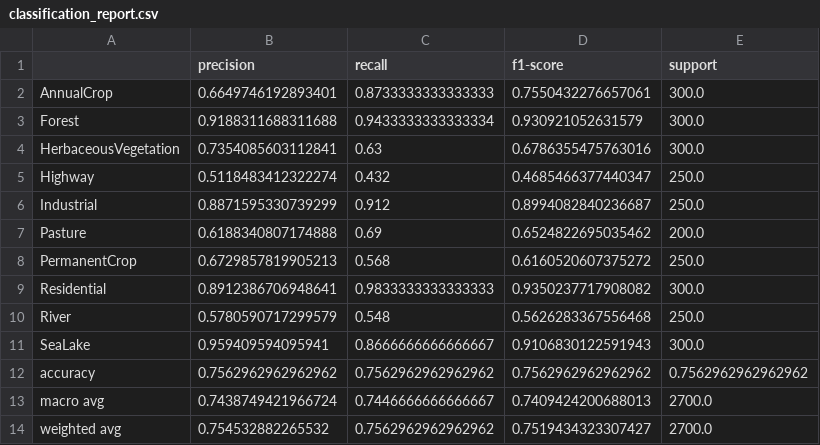
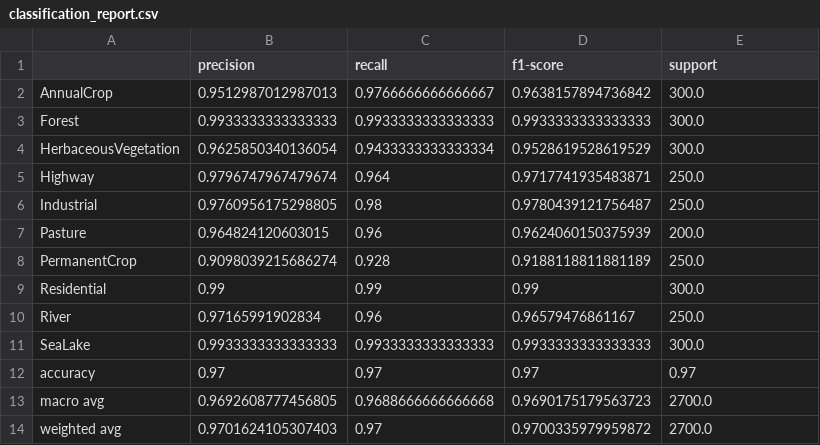
Before and after one commit to Ross1416/Urban-Land-Classification, a CSV file: Classification/classification_report.csv, drawn as a sheet.

Commit message:
Report Spec Model

```diff
--- a/Classification/classification_report.csv
+++ b/Classification/classification_report.csv
@@ -1,14 +1,14 @@
 ,precision,recall,f1-score,support
-AnnualCrop,0.6649746192893401,0.8733333333333333,0.7550432276657061,300.0
-Forest,0.9188311688311688,0.9433333333333334,0.930921052631579,300.0
-HerbaceousVegetation,0.7354085603112841,0.63,0.6786355475763016,300.0
-Highway,0.5118483412322274,0.432,0.4685466377440347,250.0
-Industrial,0.8871595330739299,0.912,0.8994082840236687,250.0
-Pasture,0.6188340807174888,0.69,0.6524822695035462,200.0
-PermanentCrop,0.6729857819905213,0.568,0.6160520607375272,250.0
-Residential,0.8912386706948641,0.9833333333333333,0.9350237717908082,300.0
-River,0.5780590717299579,0.548,0.5626283367556468,250.0
-SeaLake,0.959409594095941,0.8666666666666667,0.9106830122591943,300.0
-accuracy,0.7562962962962962,0.7562962962962962,0.7562962962962962,0.7562962962962962
-macro avg,0.7438749421966724,0.7446666666666667,0.7409424200688013,2700.0
-weighted avg,0.754532882265532,0.7562962962962962,0.7519434323307427,2700.0
+AnnualCrop,0.9512987012987013,0.9766666666666667,0.9638157894736842,300.0
+Forest,0.9933333333333333,0.9933333333333333,0.9933333333333333,300.0
+HerbaceousVegetation,0.9625850340136054,0.9433333333333334,0.9528619528619529,300.0
+Highway,0.9796747967479674,0.964,0.9717741935483871,250.0
+Industrial,0.9760956175298805,0.98,0.9780439121756487,250.0
+Pasture,0.964824120603015,0.96,0.9624060150375939,200.0
+PermanentCrop,0.9098039215686274,0.928,0.9188118811881189,250.0
+Residential,0.99,0.99,0.99,300.0
+River,0.97165991902834,0.96,0.96579476861167,250.0
+SeaLake,0.9933333333333333,0.9933333333333333,0.9933333333333333,300.0
+accuracy,0.97,0.97,0.97,0.97
+macro avg,0.9692608777456805,0.9688666666666668,0.9690175179563723,2700.0
+weighted avg,0.9701624105307403,0.97,0.9700335979959872,2700.0
```
Also changed, not shown: 8 other files.
